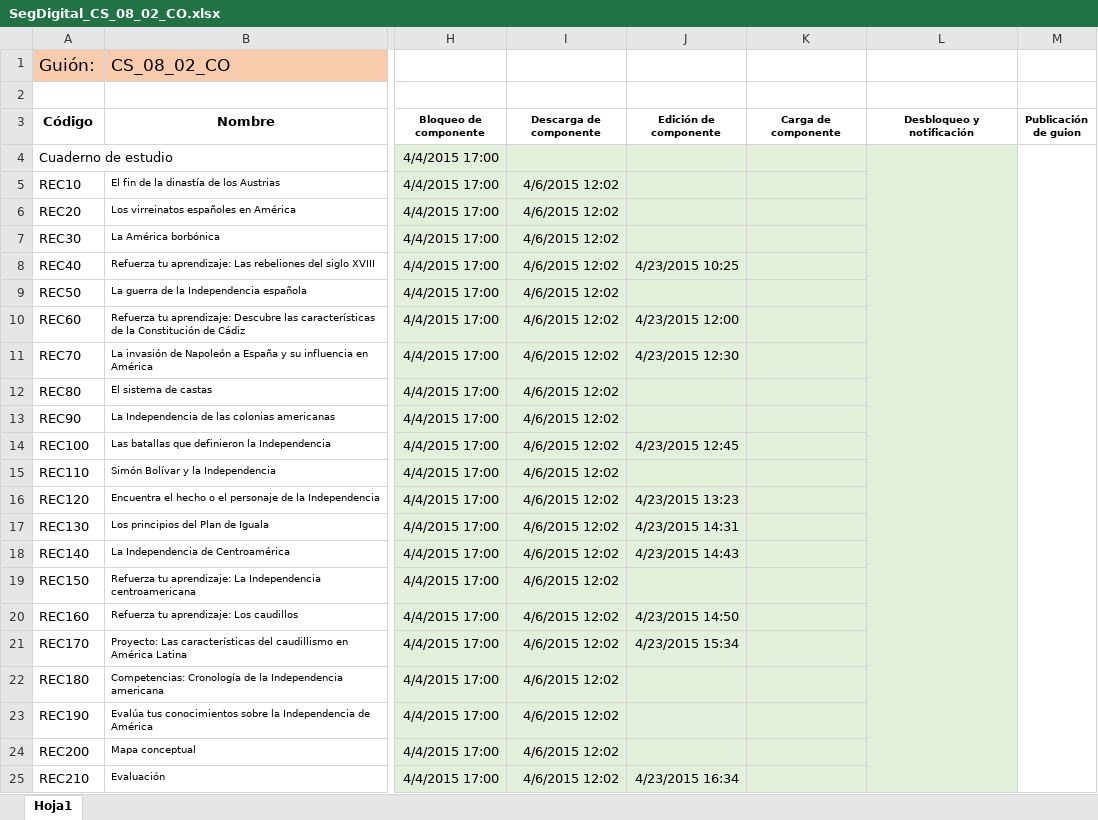
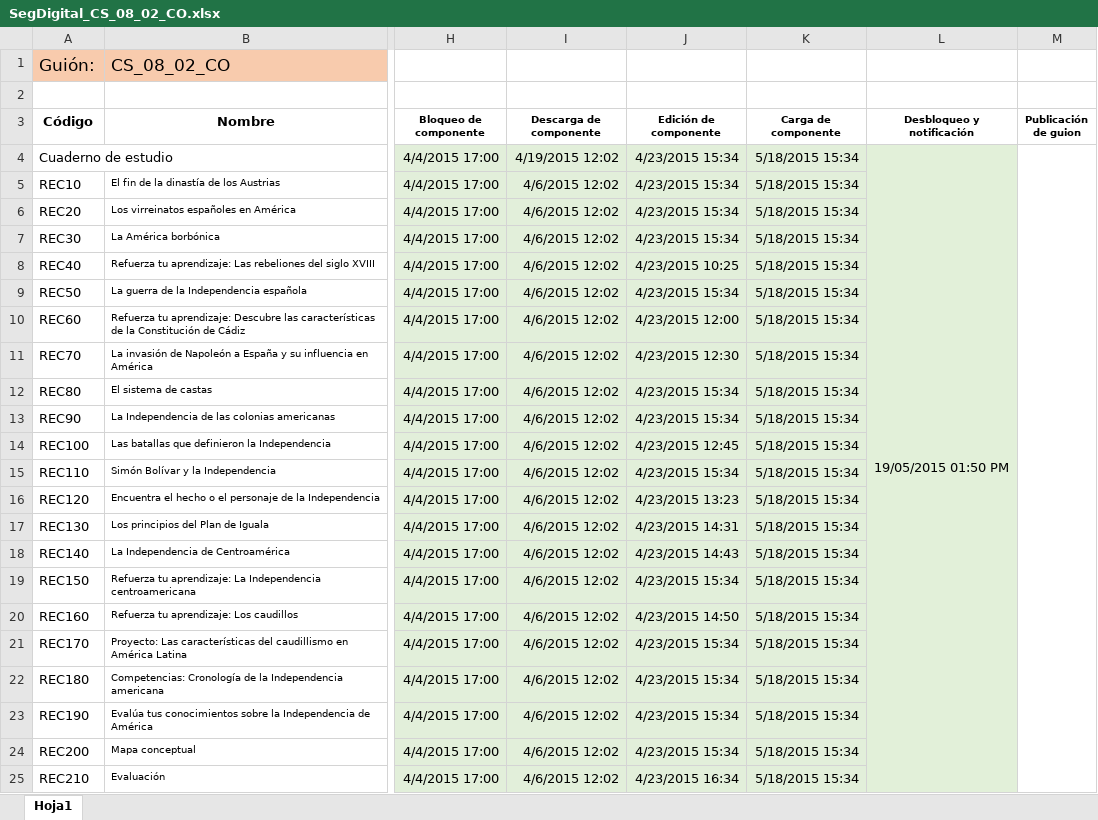
Before and after one commit to AulaPlanetaColombia/CienciasSociales, an Excel workbook: seguimiento/ProduccionDigital/SegDigital_CS_08_02_CO.xlsx, sheet Hoja1, drawn as a sheet; only a part is shown, gaps mark what is left out; values as stored, in another font and other column widths than the file's, no borders; the diff names each change by its address in the sheet, - before the commit and + after, or states it on an @@ line.

```diff
--- a/seguimiento/ProduccionDigital/SegDigital_CS_08_02_CO.xlsx (sheet Hoja1)
+++ b/seguimiento/ProduccionDigital/SegDigital_CS_08_02_CO.xlsx (sheet Hoja1)
-I4 (Descarga de componente): (empty)
+I4 (Descarga de componente): 4/19/2015 12:02
-J4:J7 (Edición de componente): (empty)
+J4:J7 (Edición de componente): 4/23/2015 15:34
-K4:K25 (Carga de componente): (empty)
+K4:K25 (Carga de componente): 5/18/2015 15:34
-L4 (Desbloqueo y notificación): (empty)
+L4 (Desbloqueo y notificación): 19/05/2015 01:50 PM
-J9 (Edición de componente): (empty)
+J9 (Edición de componente): 4/23/2015 15:34
-J12:J13 (Edición de componente): (empty)
+J12:J13 (Edición de componente): 4/23/2015 15:34
-J15 (Edición de componente): (empty)
+J15 (Edición de componente): 4/23/2015 15:34
-J19 (Edición de componente): (empty)
+J19 (Edición de componente): 4/23/2015 15:34
-J22:J24 (Edición de componente): (empty)
+J22:J24 (Edición de componente): 4/23/2015 15:34
```
Also changed, not shown: seguimiento/ProduccionDigital/SegDigital_CS_09_01_CO.xlsx, seguimiento/ProduccionDigital/SegDigital_CS_09_02_CO.xlsx, 2 other files.
